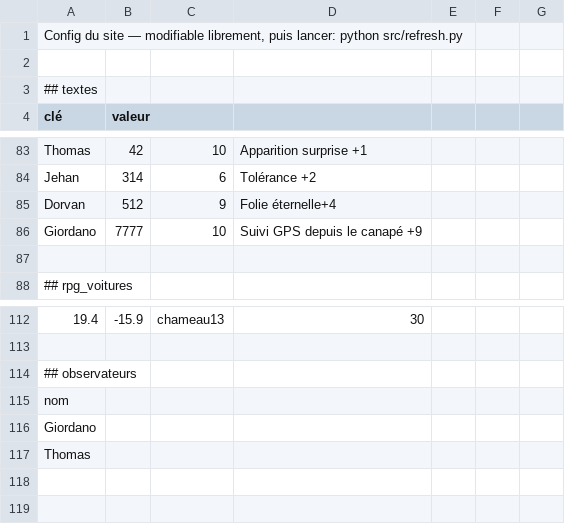
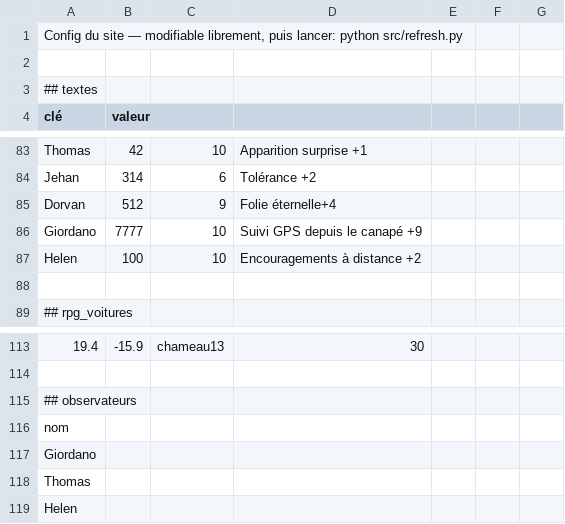
Before and after one commit to CartmanRolex/AfricaTrip, a CSV file: data/Config.csv, drawn as a sheet; only a part is shown, gaps mark what is left out; the diff names each change by its address in the sheet, - before the commit and + after, or states it on an @@ line.

```diff
--- a/data/Config.csv
+++ b/data/Config.csv
+row 87: Helen | 100 | 10 | Encouragements à distance +2
+row 119: Helen
```
Also changed, not shown: 15 other files.
